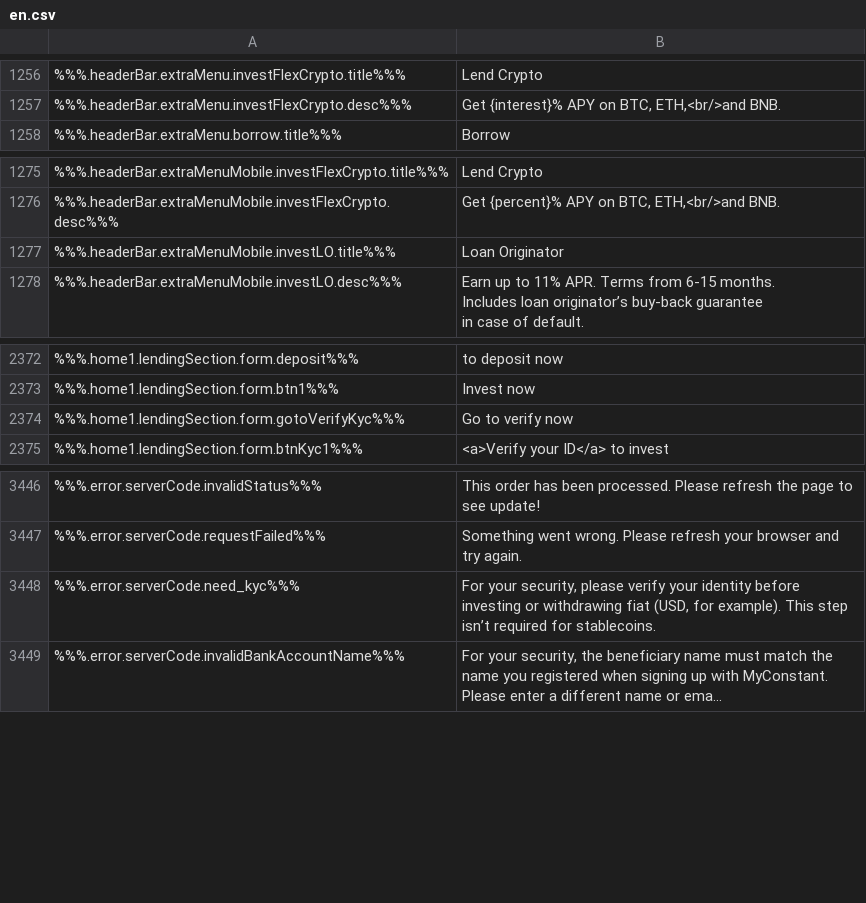
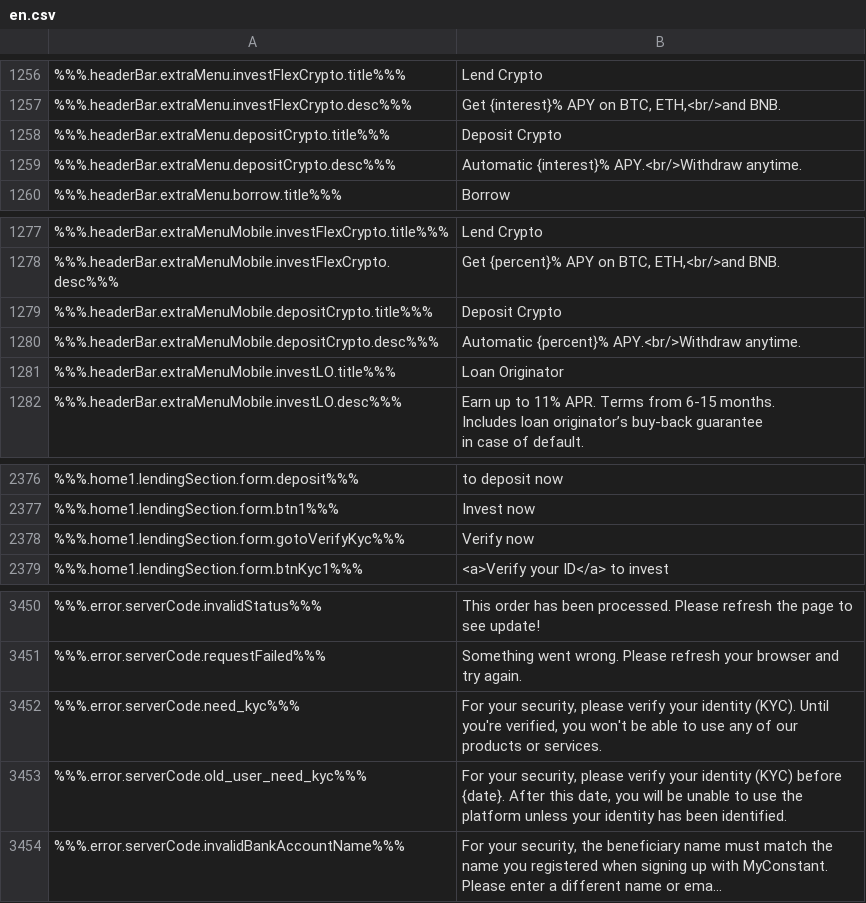
Before and after one commit to constant-money/constant-web-i18n, a CSV file: store/en.csv, drawn as a sheet; only a part is shown, gaps mark what is left out; long unchanged cells end in …; addresses are those after the commit; the diff names each change by its address in the sheet, - before the commit and + after, or states it on an @@ line.

```diff
--- a/store/en.csv
+++ b/store/en.csv
+row 1258: %%%.headerBar.extraMenu.depositCrypto.title%%% | Deposit Crypto
+row 1259: %%%.headerBar.extraMenu.depositCrypto.desc%%% | Automatic {interest}% APY.<br/>Withdraw anytime.
+row 1279: %%%.headerBar.extraMenuMobile.depositCrypto.title%%% | Deposit Crypto
+row 1280: %%%.headerBar.extraMenuMobile.depositCrypto.desc%%% | Automatic {percent}% APY.<br/>Withdraw anytime.
-B2378: Go to verify now
+B2378: Verify now
-B3452: …your identity before investing or withdrawing fiat (USD, for example). This step isn’t required for stablecoins.
+B3452: …your identity (KYC). Until you're verified, you won't be able to use any of our products or services.
+row 3453: %%%.error.serverCode.old_user_need_kyc%%% | For your security, please verify your identity (KYC) before {date}. After this date, you will be unable to use the platform unless your identity has been identified.
```
Also changed, not shown: 2 other files.
